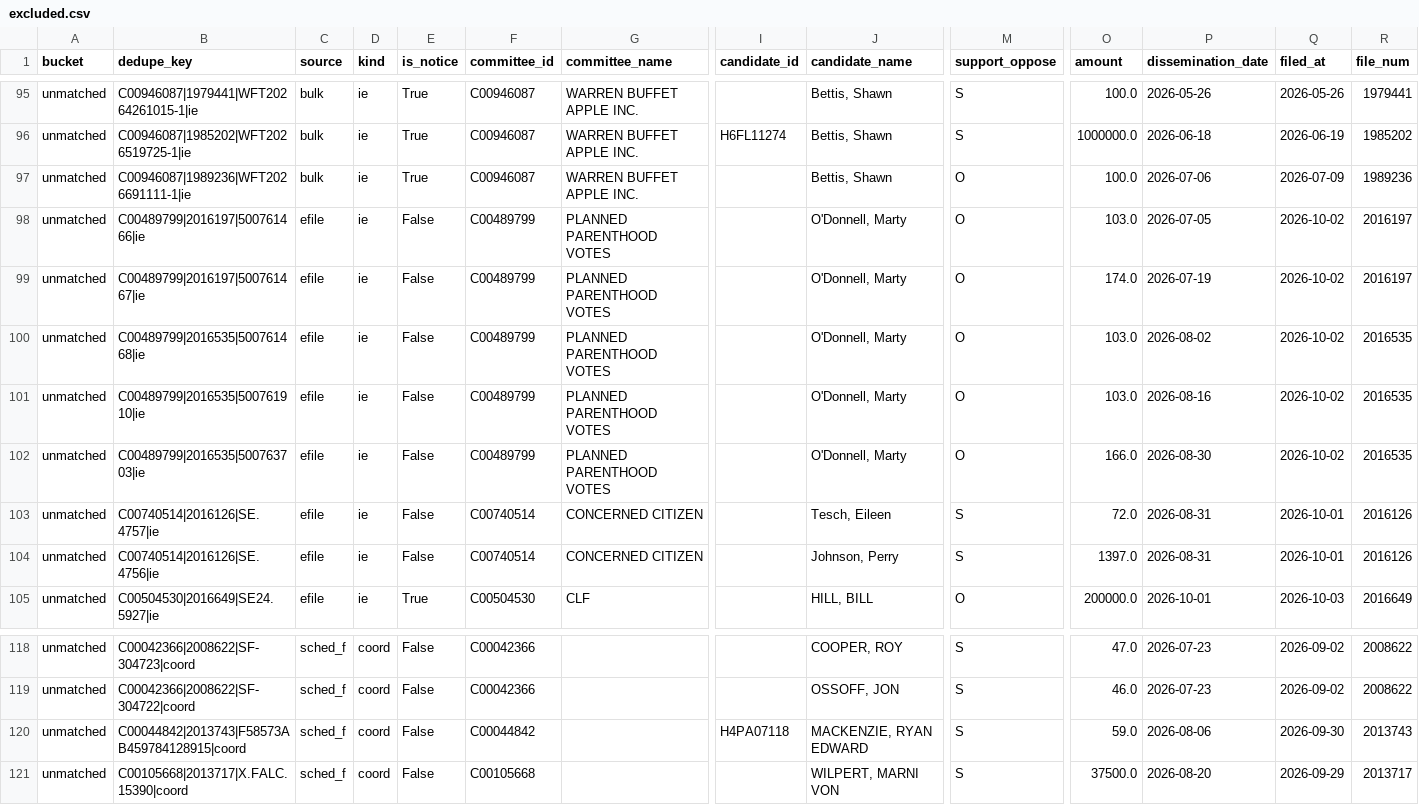
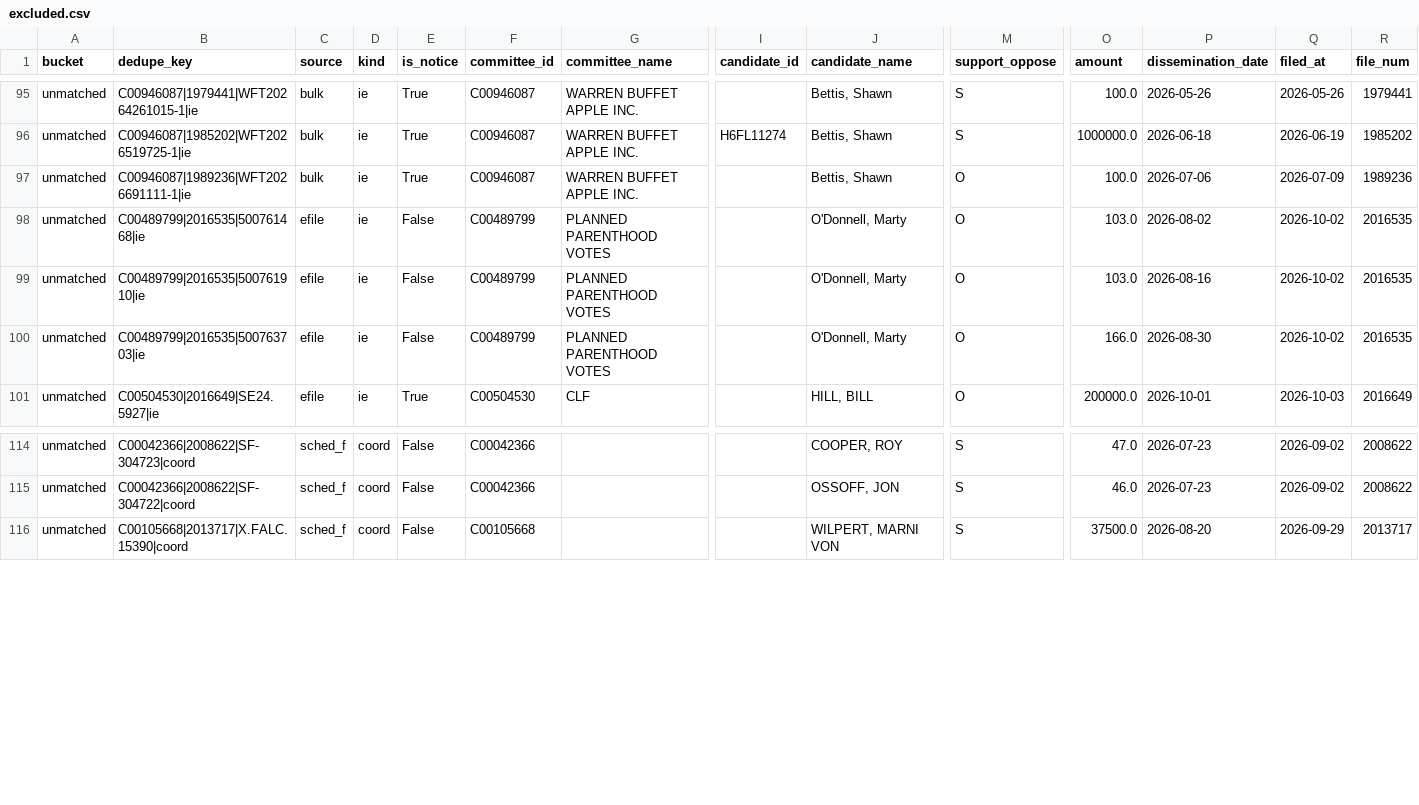
Before and after one commit to sabbadoo32/follow-the-money-2026, a CSV file: site/data/excluded.csv, drawn as a sheet; only a part is shown, gaps mark what is left out; rows hold the shown columns only; the diff names each change by its address in the sheet, - before the commit and + after, or states it on an @@ line.

Commit message:
data: 2026-10-04T00:34Z

```diff
--- a/site/data/excluded.csv
+++ b/site/data/excluded.csv
-row 98: unmatched | C00489799|2016197|500761466|ie | efile | ie | False | C00489799 | PLANNED PARENTHOOD VOTES |  | O'Donnell, Marty | O | 103.0 | 2026-07-05 | 2026-10-02 | 2016197
-row 99: unmatched | C00489799|2016197|500761467|ie | efile | ie | False | C00489799 | PLANNED PARENTHOOD VOTES |  | O'Donnell, Marty | O | 174.0 | 2026-07-19 | 2026-10-02 | 2016197
-row 103: unmatched | C00740514|2016126|SE.4757|ie | efile | ie | False | C00740514 | CONCERNED CITIZEN |  | Tesch, Eileen | S | 72.0 | 2026-08-31 | 2026-10-01 | 2016126
-row 104: unmatched | C00740514|2016126|SE.4756|ie | efile | ie | False | C00740514 | CONCERNED CITIZEN |  | Johnson, Perry | S | 1397.0 | 2026-08-31 | 2026-10-01 | 2016126
-row 120: unmatched | C00044842|2013743|F58573AB459784128915|coord | sched_f | coord | False | C00044842 |  | H4PA07118 | MACKENZIE, RYAN EDWARD | S | 59.0 | 2026-08-06 | 2026-09-30 | 2013743
```
Also changed, not shown: site/data/races.csv, 9 other files.
